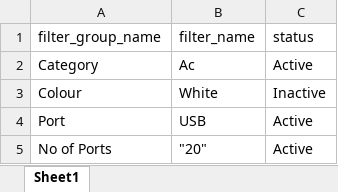
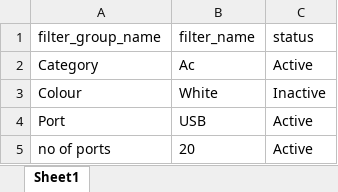
Before and after one commit to sivaranjani-kisha/nextjs-ecom, an Excel workbook: public/uploads/files/sample_filter_upload.xlsx, sheet Sheet1, drawn as a sheet; values as stored, in another font and other column widths than the file's, no borders; the diff names each change by its address in the sheet, - before the commit and + after, or states it on an @@ line.

Commit message:
change_format

```diff
--- a/public/uploads/files/sample_filter_upload.xlsx (sheet Sheet1)
+++ b/public/uploads/files/sample_filter_upload.xlsx (sheet Sheet1)
-A5 (filter_group_name): No of Ports
+A5 (filter_group_name): no of ports
-B5 (filter_name): "20"
+B5 (filter_name): 20
```
